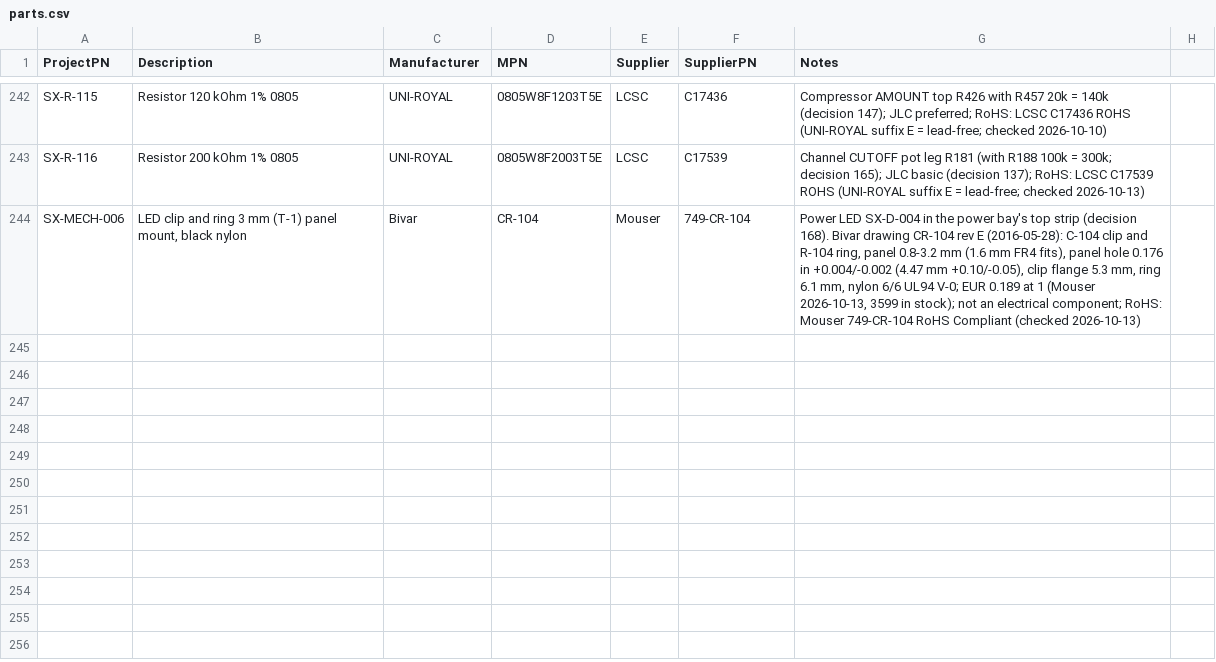
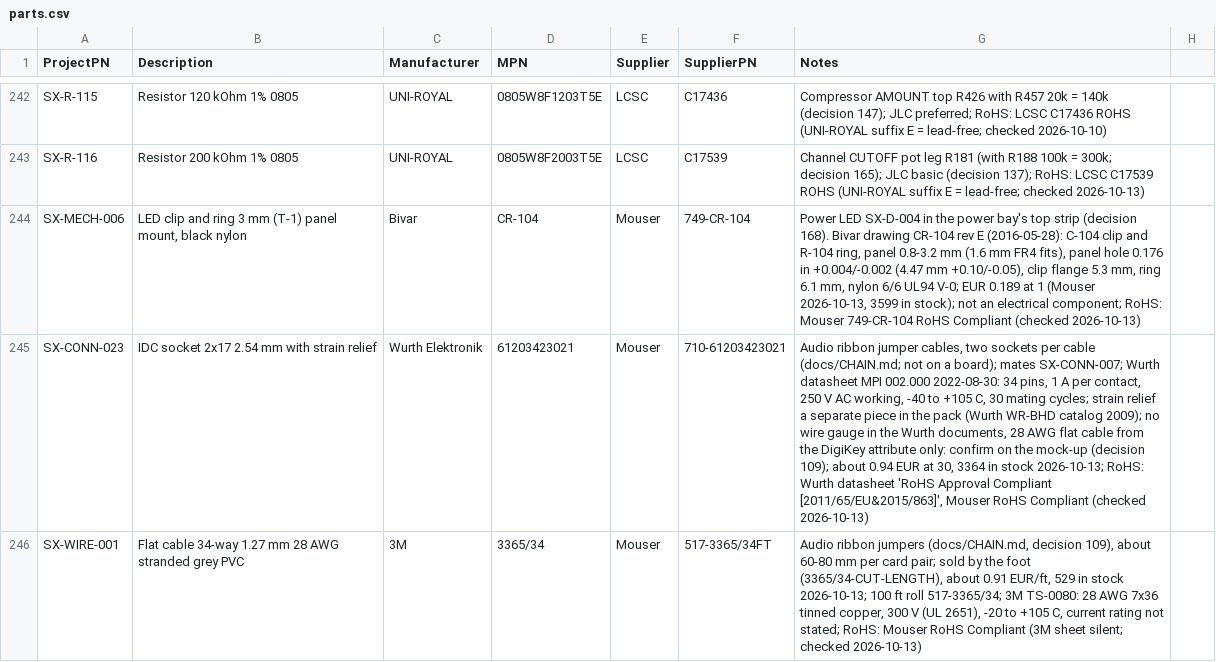
Before and after one commit to plektra/syntsamix, a CSV file: docs/parts.csv, drawn as a sheet; only a part is shown, gaps mark what is left out; the diff covers the shown part only; the diff names each change by its address in the sheet, - before the commit and + after, or states it on an @@ line.

```diff
--- a/docs/parts.csv
+++ b/docs/parts.csv
+row 245: SX-CONN-023 | IDC socket 2x17 2.54 mm with strain relief | Wurth Elektronik | 61203423021 | Mouser | 710-61203423021 | Audio ribbon jumper cables, two sockets per cable (docs/CHAIN.md; not on a board); mates SX-CONN-007; Wurth datasheet MPI 002.000 2022-08-30: 34 pins, 1 A per contact, 250 V AC working, -40 to +105 C, 30 mating cycles; strain relief a separate piece in the pack (Wurth WR-BHD catalog 2009); no wire gauge in the Wurth documents, 28 AWG flat cable from the DigiKey attribute only: confirm on the mock-up (decision 109); about 0.94 EUR at 30, 3364 in stock 2026-10-13; RoHS: Wurth datasheet 'RoHS Approval Compliant [2011/65/EU&2015/863]', Mouser RoHS Compliant (checked 2026-10-13)
+row 246: SX-WIRE-001 | Flat cable 34-way 1.27 mm 28 AWG stranded grey PVC | 3M | 3365/34 | Mouser | 517-3365/34FT | Audio ribbon jumpers (docs/CHAIN.md, decision 109), about 60-80 mm per card pair; sold by the foot (3365/34-CUT-LENGTH), about 0.91 EUR/ft, 529 in stock 2026-10-13; 100 ft roll 517-3365/34; 3M TS-0080: 28 AWG 7x36 tinned copper, 300 V (UL 2651), -20 to +105 C, current rating not stated; RoHS: Mouser RoHS Compliant (3M sheet silent; checked 2026-10-13)
```
Also changed, not shown: 2 added rows and 9 edited cells elsewhere in this file, docs/costs/prices.csv, 5 other files.
